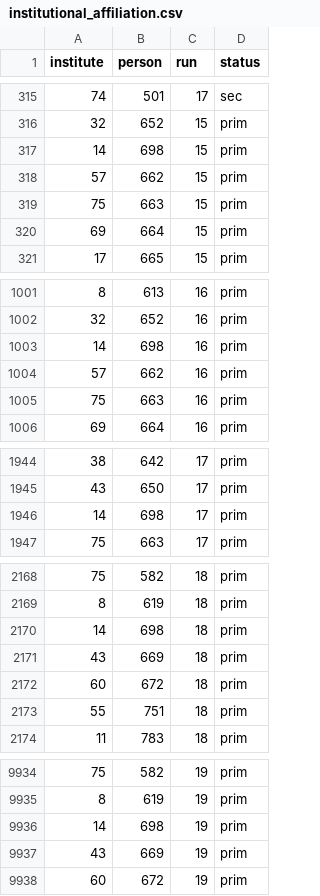
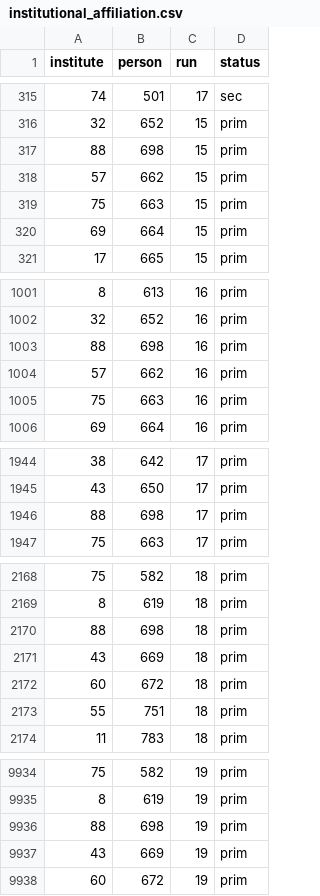
Before and after one commit to PhenixCollaboration/web, a CSV file: _data/db/phenix_collab/institutional_affiliation.csv, drawn as a sheet; only a part is shown, gaps mark what is left out; the diff covers the shown part only.

Commit message:
Added a filtered list of inst affiliation, fixed the Zenodo page, fixed Ron Belmont's affiliation

```diff
--- a/_data/db/phenix_collab/institutional_affiliation.csv
+++ b/_data/db/phenix_collab/institutional_affiliation.csv
@@ -316,3 +316,3 @@ institute,person,run,status
 32,652,15,prim
-14,698,15,prim
+88,698,15,prim
 57,662,15,prim
@@ -1002,3 +1002,3 @@ institute,person,run,status
 32,652,16,prim
-14,698,16,prim
+88,698,16,prim
 57,662,16,prim
@@ -1945,3 +1945,3 @@ institute,person,run,status
 43,650,17,prim
-14,698,17,prim
+88,698,17,prim
 75,663,17,prim
@@ -2169,3 +2169,3 @@ institute,person,run,status
 8,619,18,prim
-14,698,18,prim
+88,698,18,prim
 43,669,18,prim
@@ -9935,3 +9935,3 @@ institute,person,run,status
 8,619,19,prim
-14,698,19,prim
+88,698,19,prim
 43,669,19,prim
```
Also changed, not shown: 2 edited cells elsewhere in this file, 4 other files.
